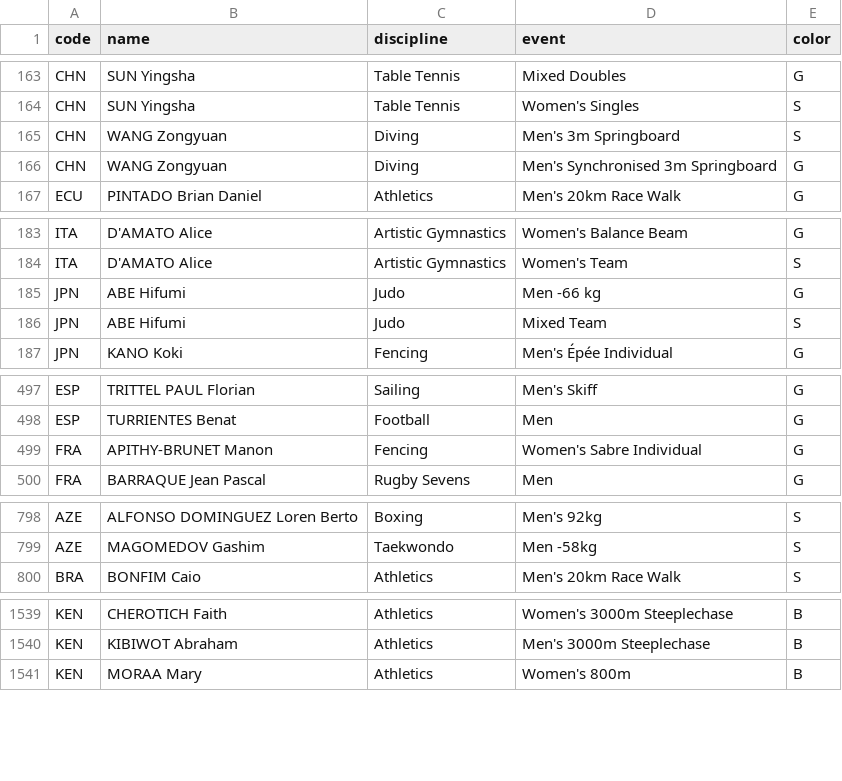
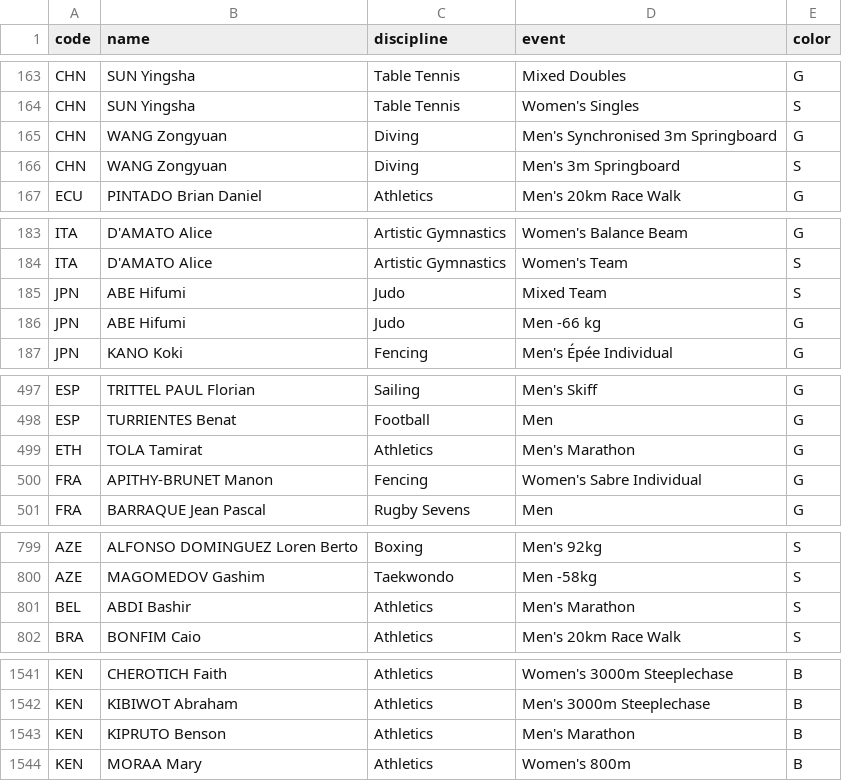
Before and after one commit to taniki/paris2024-data, a CSV file: datasets/medals.csv, drawn as a sheet; only a part is shown, gaps mark what is left out; the diff covers the shown part only.

```diff
--- a/datasets/medals.csv
+++ b/datasets/medals.csv
@@ -164,4 +164,4 @@ CHN,SUN Yingsha,Table Tennis,Mixed Doubles,G
 CHN,SUN Yingsha,Table Tennis,Women's Singles,S
+CHN,WANG Zongyuan,Diving,Men's Synchronised 3m Springboard,G
 CHN,WANG Zongyuan,Diving,Men's 3m Springboard,S
-CHN,WANG Zongyuan,Diving,Men's Synchronised 3m Springboard,G
 ECU,PINTADO Brian Daniel,Athletics,Men's 20km Race Walk,G
@@ -184,4 +184,4 @@ ITA,D'AMATO Alice,Artistic Gymnastics,Women's Balance Beam,G
 ITA,D'AMATO Alice,Artistic Gymnastics,Women's Team,S
+JPN,ABE Hifumi,Judo,Mixed Team,S
 JPN,ABE Hifumi,Judo,Men -66 kg,G
-JPN,ABE Hifumi,Judo,Mixed Team,S
 JPN,KANO Koki,Fencing,Men's Épée Individual,G
@@ -498,2 +498,3 @@ ESP,TRITTEL PAUL Florian,Sailing,Men's Skiff,G
 ESP,TURRIENTES Benat,Football,Men,G
+ETH,TOLA Tamirat,Athletics,Men's Marathon,G
 FRA,APITHY-BRUNET Manon,Fencing,Women's Sabre Individual,G
@@ -799,2 +800,3 @@ AZE,ALFONSO DOMINGUEZ Loren Berto,Boxing,Men's 92kg,S
 AZE,MAGOMEDOV Gashim,Taekwondo,Men -58kg,S
+BEL,ABDI Bashir,Athletics,Men's Marathon,S
 BRA,BONFIM Caio,Athletics,Men's 20km Race Walk,S
@@ -1540,2 +1542,3 @@ KEN,CHEROTICH Faith,Athletics,Women's 3000m Steeplechase,B
 KEN,KIBIWOT Abraham,Athletics,Men's 3000m Steeplechase,B
+KEN,KIPRUTO Benson,Athletics,Men's Marathon,B
 KEN,MORAA Mary,Athletics,Women's 800m,B
```
Also changed, not shown: 1 moved row elsewhere in this file, datasets/medallists.csv.
